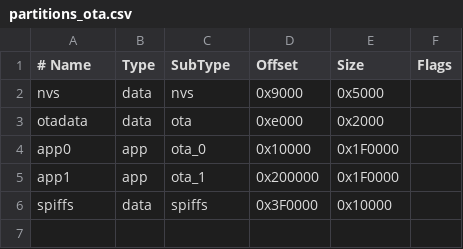
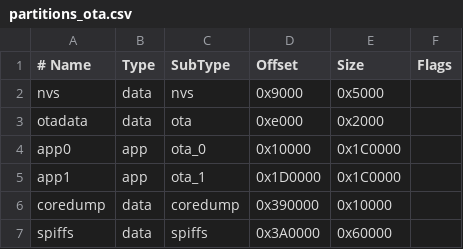
Before and after one commit to hmoreirar/climate-dashboard, a CSV file: firmware/esp32-sht3x/partitions_ota.csv, drawn as a sheet.

```diff
--- a/firmware/esp32-sht3x/partitions_ota.csv
+++ b/firmware/esp32-sht3x/partitions_ota.csv
@@ -3,4 +3,5 @@ nvs,      data, nvs,     0x9000,   0x5000,
 otadata,  data, ota,     0xe000,   0x2000,
-app0,     app,  ota_0,   0x10000,  0x1F0000,
-app1,     app,  ota_1,   0x200000, 0x1F0000,
-spiffs,   data, spiffs,  0x3F0000, 0x10000,
+app0,     app,  ota_0,   0x10000,  0x1C0000,
+app1,     app,  ota_1,   0x1D0000, 0x1C0000,
+coredump, data, coredump,0x390000, 0x10000,
+spiffs,   data, spiffs,  0x3A0000, 0x60000,
```
Also changed, not shown: 5 other files.
